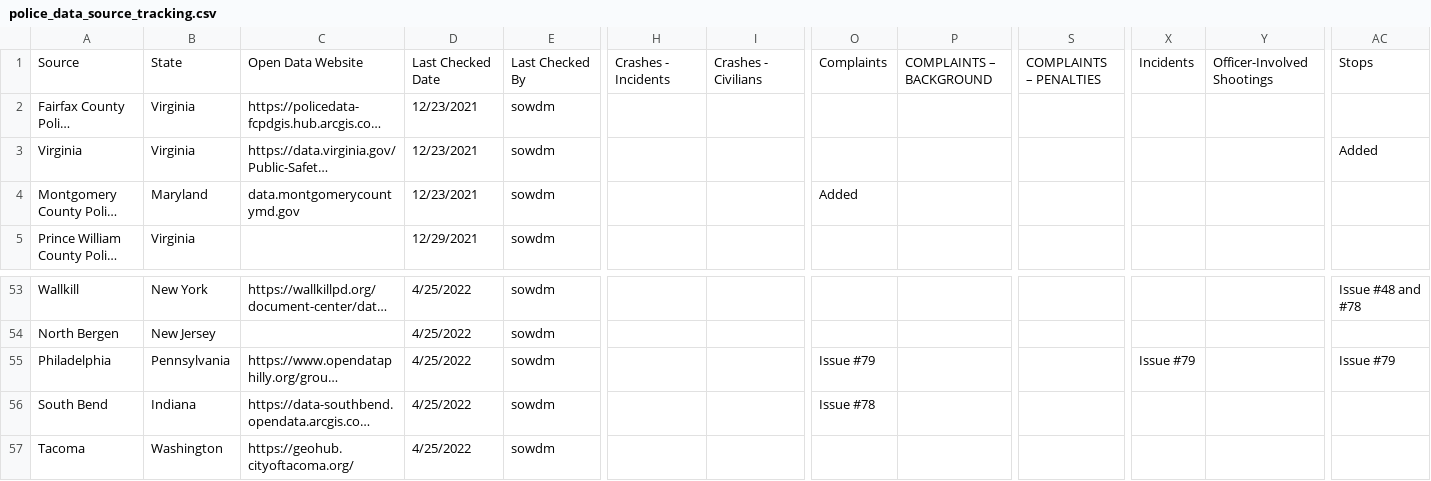
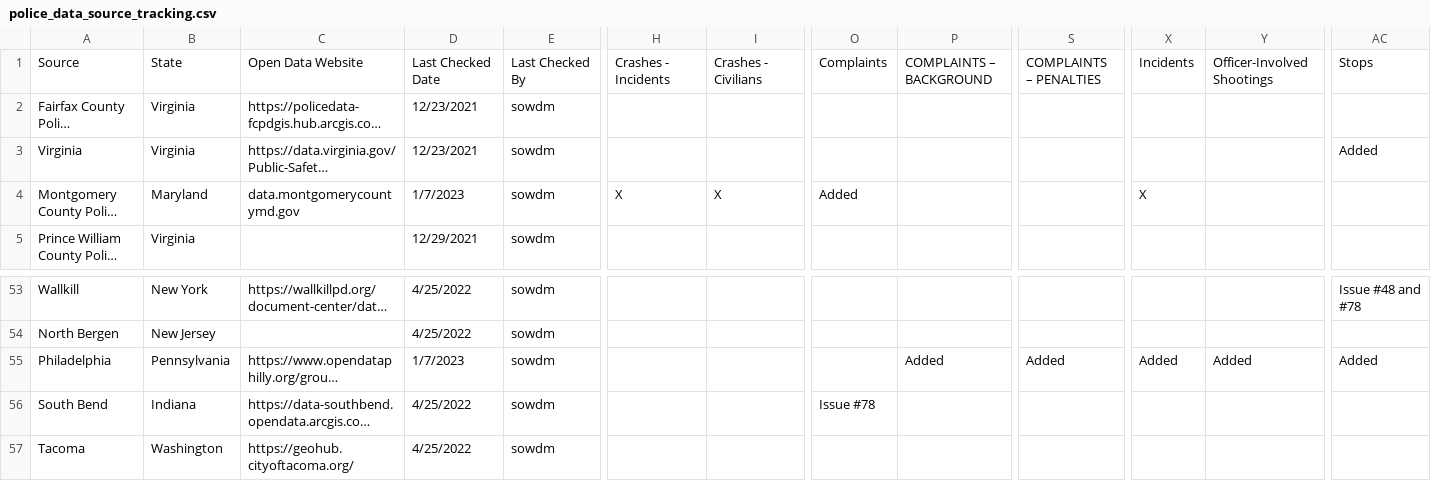
Before and after one commit to openpolicedata/opd-data, a CSV file: police_data_source_tracking.csv, drawn as a sheet; only a part is shown, gaps mark what is left out; long unchanged cells end in …; the diff names each change by its address in the sheet, - before the commit and + after, or states it on an @@ line.

```diff
--- a/police_data_source_tracking.csv
+++ b/police_data_source_tracking.csv
-D4: 12/23/2021
+D4: 1/7/2023
-H4: (empty)
+H4: X
-I4: (empty)
+I4: X
-X4: (empty)
+X4: X
-D55: 4/25/2022
+D55: 1/7/2023
-O55: Issue #79
+O55: (empty)
-P55: (empty)
+P55: Added
-S55: (empty)
+S55: Added
-X55: Issue #79
+X55: Added
-Y55: (empty)
+Y55: Added
-AC55: Issue #79
+AC55: Added
```
Also changed, not shown: opd_source_table.csv.
